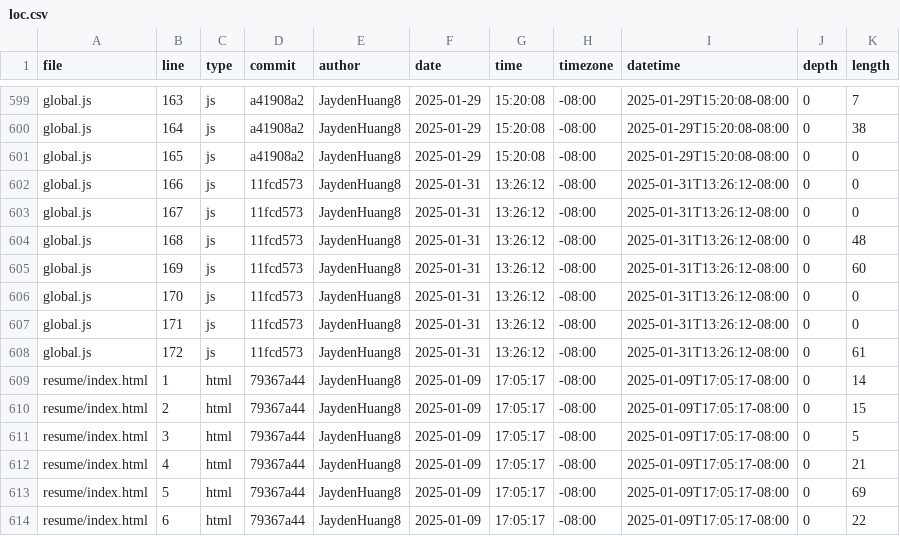
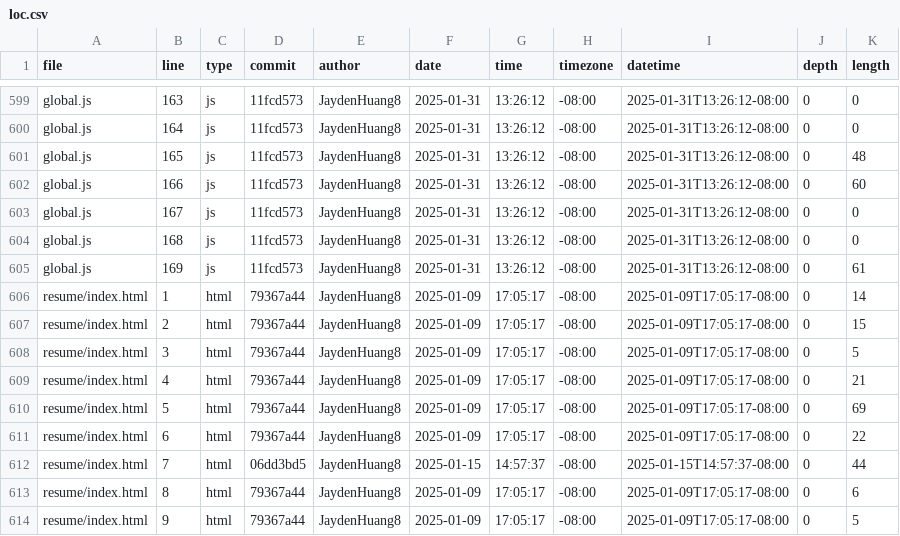
Before and after one commit to JaydenHuang8/portfolio, a CSV file: meta/loc.csv, drawn as a sheet; only a part is shown, gaps mark what is left out; the shorter side is filled out with more unchanged rows; the diff covers the shown part only; the diff names each change by its address in the sheet, - before the commit and + after, or states it on an @@ line.

```diff
--- a/meta/loc.csv
+++ b/meta/loc.csv
-D599:D601 (commit): a41908a2
+D599:D601 (commit): 11fcd573
-F599:F601 (date): 2025-01-29
+F599:F601 (date): 2025-01-31
-G599:G601 (time): 15:20:08
+G599:G601 (time): 13:26:12
-I599:I601 (datetime): 2025-01-29T15:20:08-08:00
+I599:I601 (datetime): 2025-01-31T13:26:12-08:00
-K599 (length): 7
+K599 (length): 0
-K600 (length): 38
+K600 (length): 0
-K601 (length): 0
+K601 (length): 48
-K602 (length): 0
+K602 (length): 60
-K604 (length): 48
+K604 (length): 0
-K605 (length): 60
+K605 (length): 61
-row 606: global.js | 170 | js | 11fcd573 | JaydenHuang8 | 2025-01-31 | 13:26:12 | -08:00 | 2025-01-31T13:26:12-08:00 | 0 | 0
-row 607: global.js | 171 | js | 11fcd573 | JaydenHuang8 | 2025-01-31 | 13:26:12 | -08:00 | 2025-01-31T13:26:12-08:00 | 0 | 0
-row 608: global.js | 172 | js | 11fcd573 | JaydenHuang8 | 2025-01-31 | 13:26:12 | -08:00 | 2025-01-31T13:26:12-08:00 | 0 | 61
```
Also changed, not shown: 75 edited cells elsewhere in this file.
